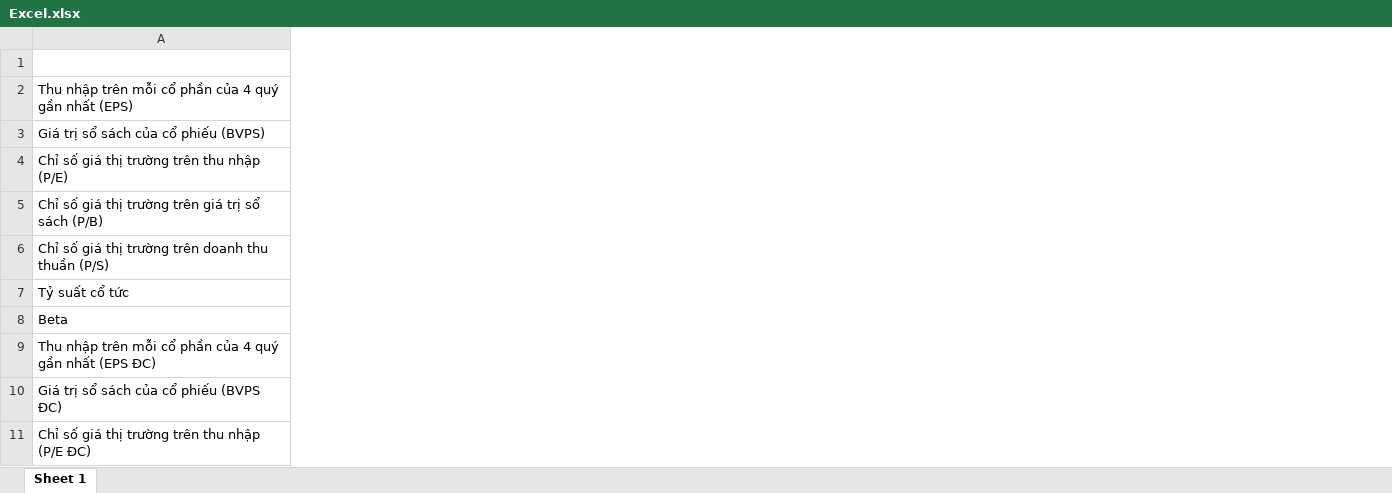
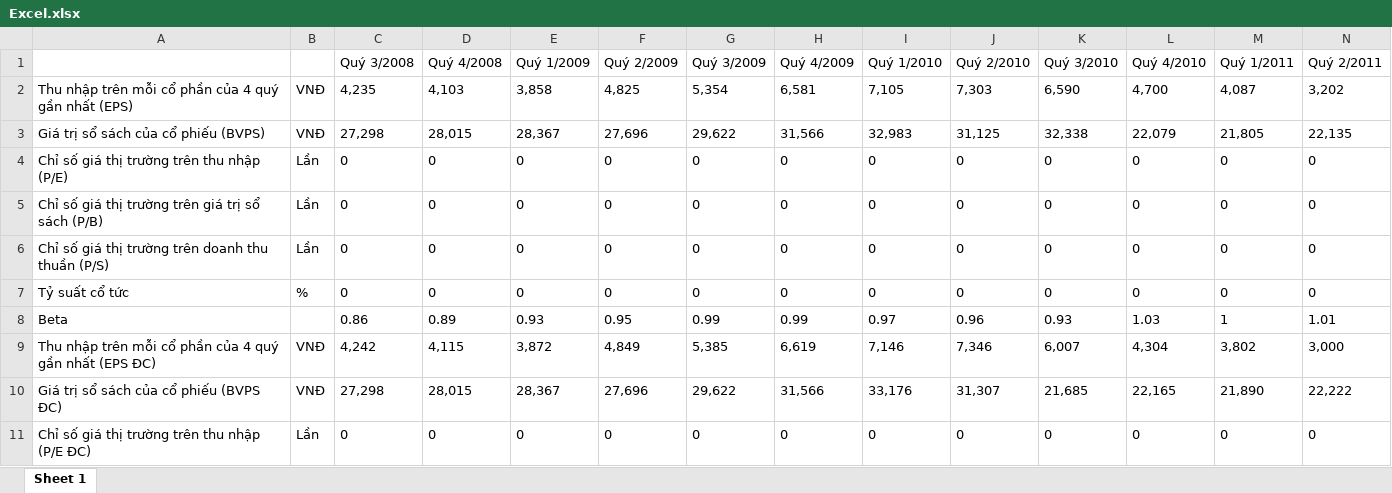
Before and after one commit to chungbkhn/stockvn, an Excel workbook: Excel.xlsx, sheet Sheet 1, drawn as a sheet; only a part is shown; values as stored, in another font and other column widths than the file's, no borders; the diff covers the shown part only; the diff names each change by its address in the sheet, - before the commit and + after, or states it on an @@ line.

Commit message:
write data to excel

```diff
--- a/Excel.xlsx (sheet Sheet 1)
+++ b/Excel.xlsx (sheet Sheet 1)
+column B, rows 2-11: VNĐ | VNĐ | Lần | Lần | Lần | % |  | VNĐ | VNĐ | Lần
+column C (Quý 3/2008), rows 2-11: 4,235 | 27,298 | 0 | 0 | 0 | 0 | 0.86 | 4,242 | 27,298 | 0
+column D (Quý 4/2008), rows 2-11: 4,103 | 28,015 | 0 | 0 | 0 | 0 | 0.89 | 4,115 | 28,015 | 0
+column E (Quý 1/2009), rows 2-11: 3,858 | 28,367 | 0 | 0 | 0 | 0 | 0.93 | 3,872 | 28,367 | 0
+column F (Quý 2/2009), rows 2-11: 4,825 | 27,696 | 0 | 0 | 0 | 0 | 0.95 | 4,849 | 27,696 | 0
+column G (Quý 3/2009), rows 2-11: 5,354 | 29,622 | 0 | 0 | 0 | 0 | 0.99 | 5,385 | 29,622 | 0
+column H (Quý 4/2009), rows 2-11: 6,581 | 31,566 | 0 | 0 | 0 | 0 | 0.99 | 6,619 | 31,566 | 0
+column I (Quý 1/2010), rows 2-11: 7,105 | 32,983 | 0 | 0 | 0 | 0 | 0.97 | 7,146 | 33,176 | 0
+column J (Quý 2/2010), rows 2-11: 7,303 | 31,125 | 0 | 0 | 0 | 0 | 0.96 | 7,346 | 31,307 | 0
+column K (Quý 3/2010), rows 2-11: 6,590 | 32,338 | 0 | 0 | 0 | 0 | 0.93 | 6,007 | 21,685 | 0
+column L (Quý 4/2010), rows 2-11: 4,700 | 22,079 | 0 | 0 | 0 | 0 | 1.03 | 4,304 | 22,165 | 0
+column M (Quý 1/2011), rows 2-11: 4,087 | 21,805 | 0 | 0 | 0 | 0 | 1 | 3,802 | 21,890 | 0
+column N (Quý 2/2011), rows 2-11: 3,202 | 22,135 | 0 | 0 | 0 | 0 | 1.01 | 3,000 | 22,222 | 0
```
Also changed, not shown: 24 added columns elsewhere in this sheet, 3 other files.
